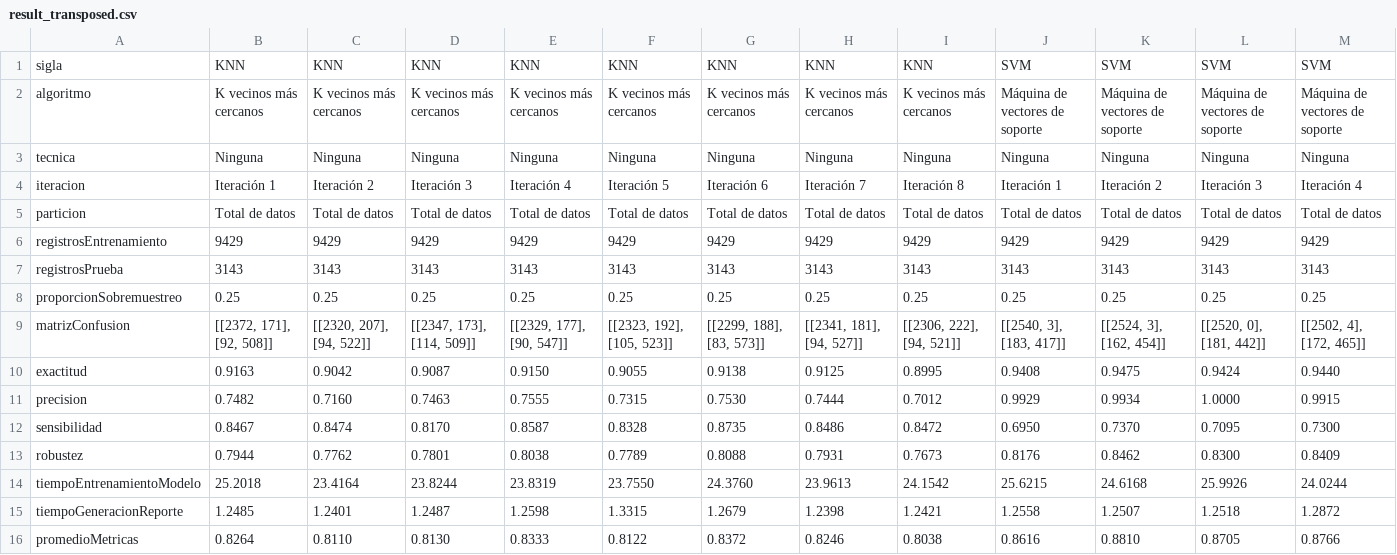
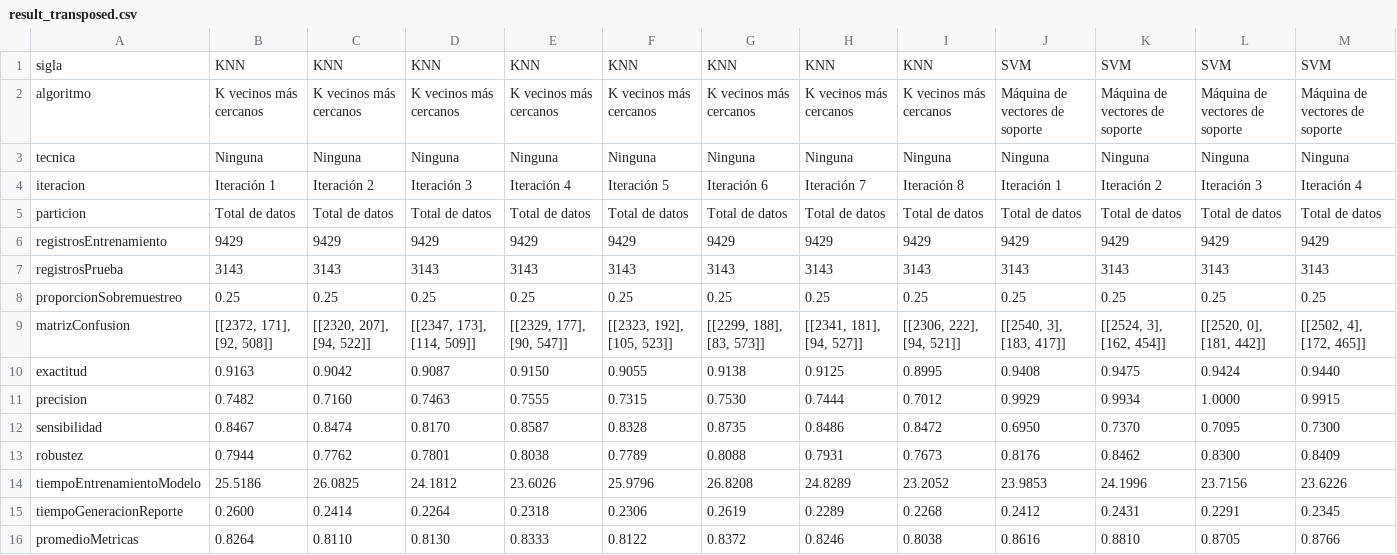
Before and after one commit to RonaldoNolasco/personal-thesis-development, a CSV file: 4-modelling/3-output/all/result_transposed.csv, drawn as a sheet; only a part is shown; removed rows and columns are numbered as before the commit, all else as after; rows hold the shown columns only; the diff names each change by its address in the sheet, - before the commit and + after, or states it on an @@ line.

```diff
--- a/4-modelling/3-output/all/result_transposed.csv
+++ b/4-modelling/3-output/all/result_transposed.csv
-row 14: tiempoEntrenamientoModelo | 25.2018 | 23.4164 | 23.8244 | 23.8319 | 23.7550 | 24.3760 | 23.9613 | 24.1542 | 25.6215 | 24.6168 | 25.9926 | 24.0244
-row 15: tiempoGeneracionReporte | 1.2485 | 1.2401 | 1.2487 | 1.2598 | 1.3315 | 1.2679 | 1.2398 | 1.2421 | 1.2558 | 1.2507 | 1.2518 | 1.2872
+row 14: tiempoEntrenamientoModelo | 25.5186 | 26.0825 | 24.1812 | 23.6026 | 25.9796 | 26.8208 | 24.8289 | 23.2052 | 23.9853 | 24.1996 | 23.7156 | 23.6226
+row 15: tiempoGeneracionReporte | 0.2600 | 0.2414 | 0.2264 | 0.2318 | 0.2306 | 0.2619 | 0.2289 | 0.2268 | 0.2412 | 0.2431 | 0.2291 | 0.2345
```
Also changed, not shown: 4-modelling/3-output/all/result.csv, 4-modelling/3-output/summary/result.csv, 7 other files.
